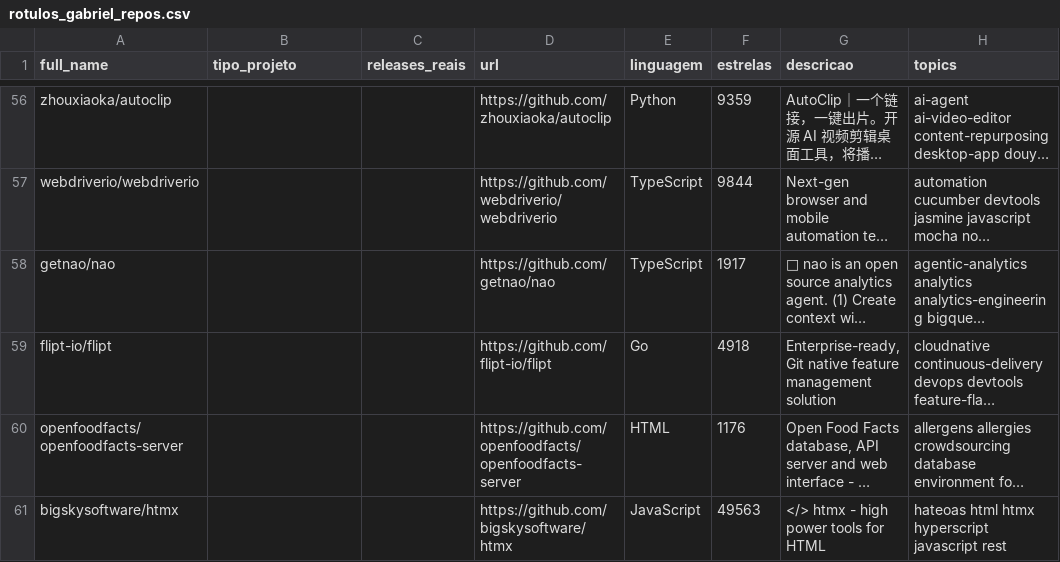
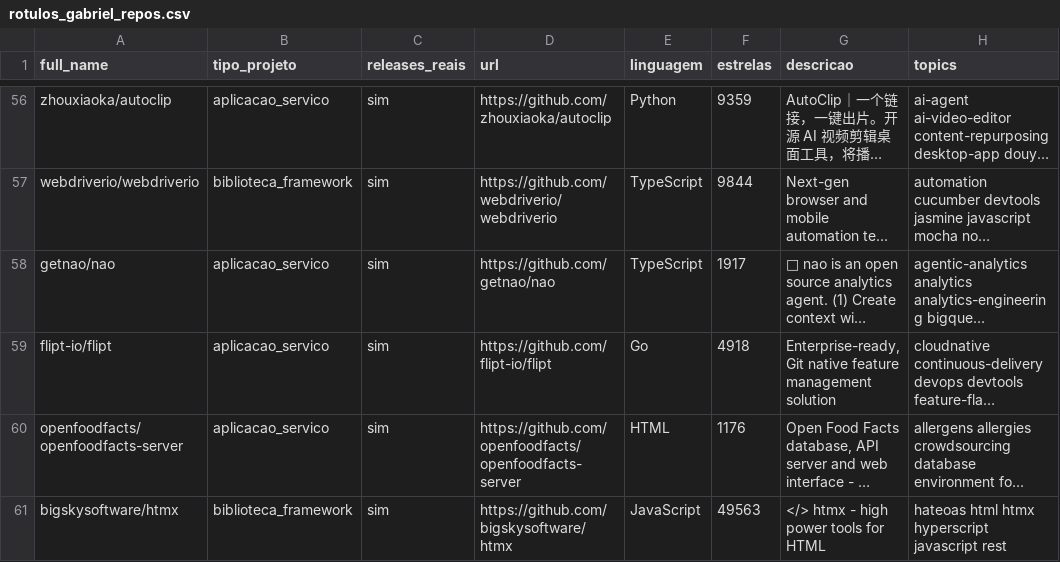
Before and after one commit to henriqjmelo/lab-expe-01, a CSV file: lab-expe-03/validacao/rotulos_gabriel_repos.csv, drawn as a sheet; only a part is shown, gaps mark what is left out; long unchanged cells end in …; the diff covers the shown part only; the diff names each change by its address in the sheet, - before the commit and + after, or states it on an @@ line.

Commit message:
#137 preenche os rotulos do gabriel na amostra-ouro (60 repos, 300 releases)

```diff
--- a/lab-expe-03/validacao/rotulos_gabriel_repos.csv
+++ b/lab-expe-03/validacao/rotulos_gabriel_repos.csv
-B56 (tipo_projeto): (empty)
+B56 (tipo_projeto): aplicacao_servico
-C56:C61 (releases_reais): (empty)
+C56:C61 (releases_reais): sim
-B57 (tipo_projeto): (empty)
+B57 (tipo_projeto): biblioteca_framework
-B58:B60 (tipo_projeto): (empty)
+B58:B60 (tipo_projeto): aplicacao_servico
-B61 (tipo_projeto): (empty)
+B61 (tipo_projeto): biblioteca_framework
```
Also changed, not shown: 108 edited cells elsewhere in this file, lab-expe-03/validacao/rotulos_gabriel_releases.csv.
